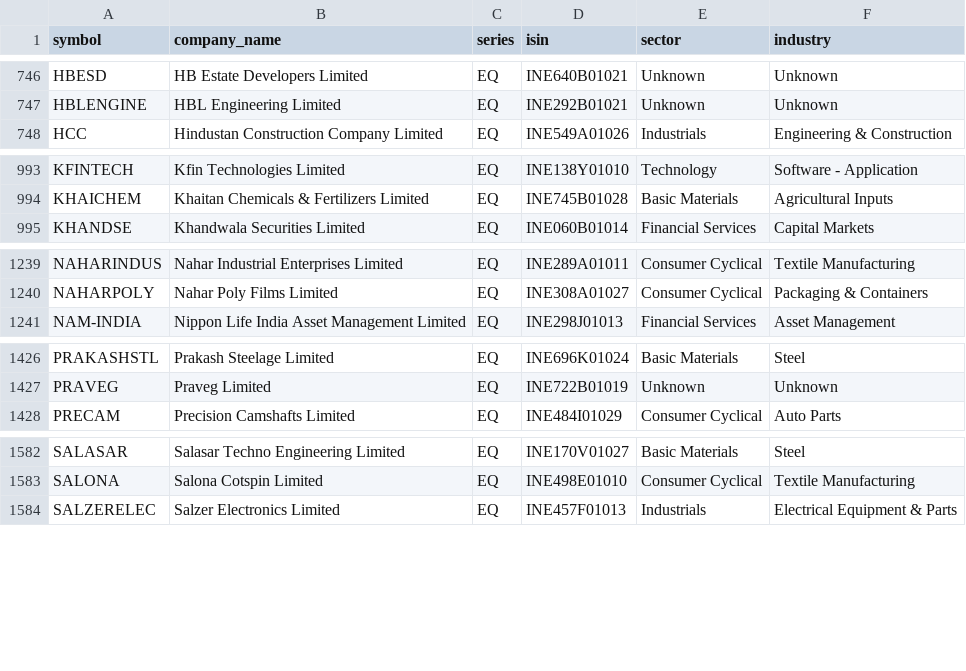
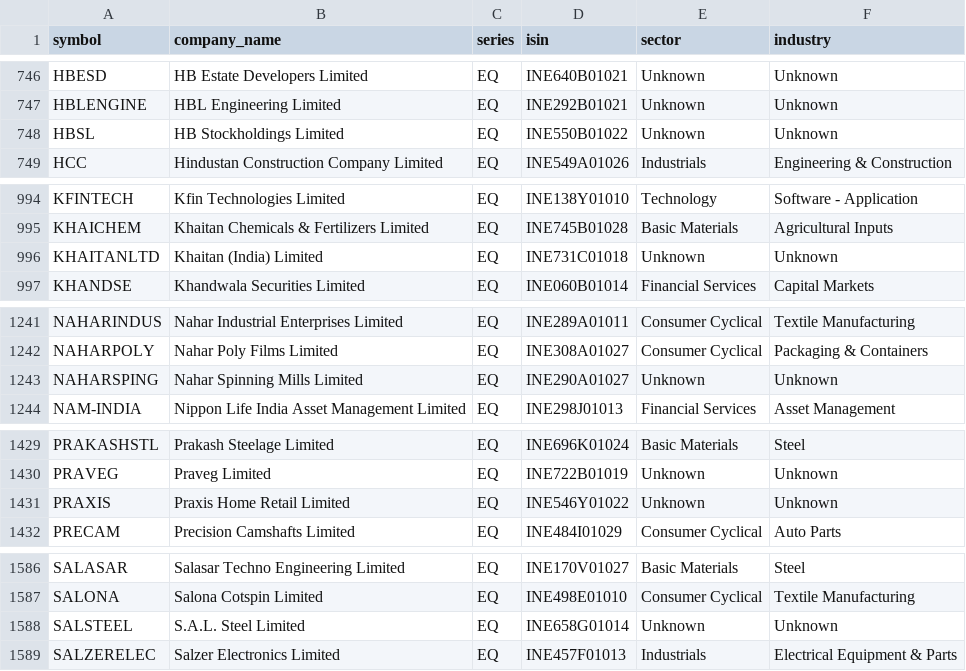
Before and after one commit to rjganatra/StockGPT, a CSV file: data/universe/universe.csv, drawn as a sheet; only a part is shown, gaps mark what is left out; the diff covers the shown part only; the diff names each change by its address in the sheet, - before the commit and + after, or states it on an @@ line.

```diff
--- a/data/universe/universe.csv
+++ b/data/universe/universe.csv
+row 748: HBSL | HB Stockholdings Limited | EQ | INE550B01022 | Unknown | Unknown
+row 996: KHAITANLTD | Khaitan (India) Limited | EQ | INE731C01018 | Unknown | Unknown
+row 1243: NAHARSPING | Nahar Spinning Mills Limited | EQ | INE290A01027 | Unknown | Unknown
+row 1431: PRAXIS | Praxis Home Retail Limited | EQ | INE546Y01022 | Unknown | Unknown
+row 1588: SALSTEEL | S.A.L. Steel Limited | EQ | INE658G01014 | Unknown | Unknown
```
Also changed, not shown: 2 added rows and 2 removed rows elsewhere in this file, data/performance/signal_performance_summary.csv, data/range/failed_range_symbols.csv, 5 other files.
